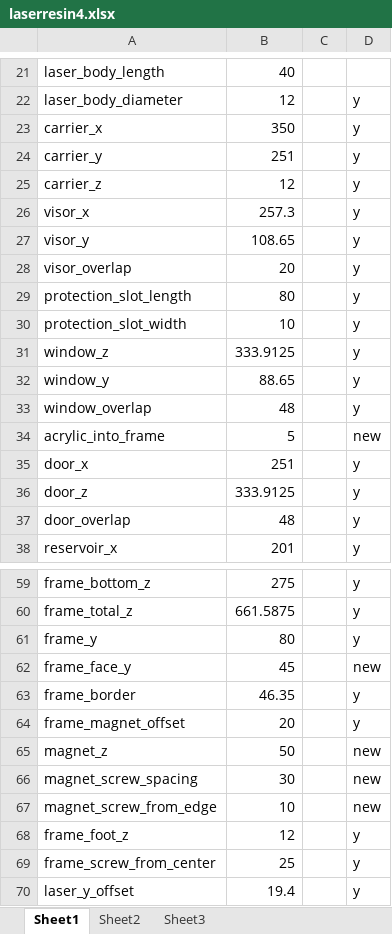
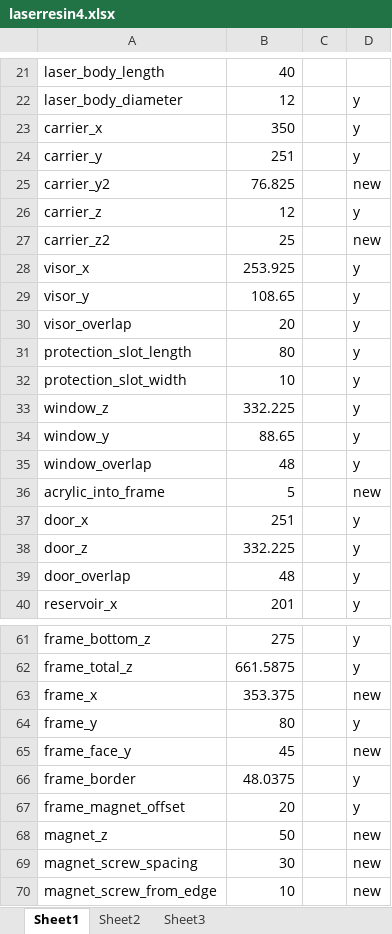
Before and after one commit to cruiser0002/laserresin4, an Excel workbook: laserresin4.xlsx, sheet Sheet1, drawn as a sheet; only a part is shown, gaps mark what is left out; the shorter side is filled out with more unchanged rows; values as stored, in another font and other column widths than the file's, no borders; addresses are those after the commit; the diff names each change by its address in the sheet, - before the commit and + after, or states it on an @@ line.

```diff
--- a/laserresin4.xlsx (sheet Sheet1)
+++ b/laserresin4.xlsx (sheet Sheet1)
+row 25: carrier_y2 | 76.825 |  | new
+row 27: carrier_z2 | 25 |  | new
-B28: 257.3
+B28: 253.925
-B33: 333.9125
+B33: 332.225
-B38: 333.9125
+B38: 332.225
+row 63: frame_x | 353.375 |  | new
-B66: 46.35
+B66: 48.0375
```
Also changed, not shown: formulas that keep their value, export/SM_BOM.xlsx, 41 other files.
